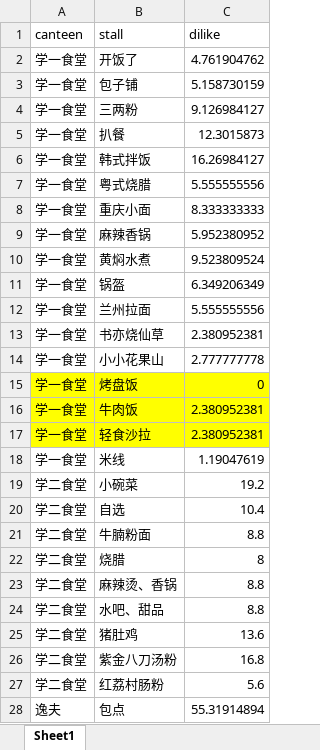
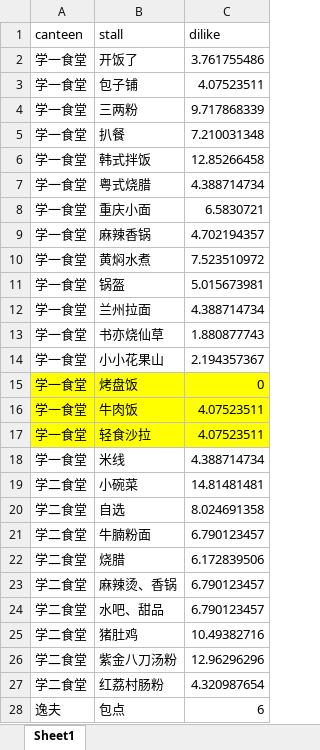
Before and after one commit to 120090049/canteen_eva, an Excel workbook: data/stall_want_to_remove.xlsx, sheet Sheet1, drawn as a sheet; only a part is shown; values as stored, in another font and other column widths than the file's, no borders; the diff covers the shown part only; the diff names each change by its address in the sheet, - before the commit and + after, or states it on an @@ line.

```diff
--- a/data/stall_want_to_remove.xlsx (sheet Sheet1)
+++ b/data/stall_want_to_remove.xlsx (sheet Sheet1)
-C2 (dilike): 4.761904762
+C2 (dilike): 3.761755486
-C3 (dilike): 5.158730159
+C3 (dilike): 4.07523511
-C4 (dilike): 9.126984127
+C4 (dilike): 9.717868339
-C5 (dilike): 12.3015873
+C5 (dilike): 7.210031348
-C6 (dilike): 16.26984127
+C6 (dilike): 12.85266458
-C7 (dilike): 5.555555556
+C7 (dilike): 4.388714734
-C8 (dilike): 8.333333333
+C8 (dilike): 6.5830721
-C9 (dilike): 5.952380952
+C9 (dilike): 4.702194357
-C10 (dilike): 9.523809524
+C10 (dilike): 7.523510972
-C11 (dilike): 6.349206349
+C11 (dilike): 5.015673981
-C12 (dilike): 5.555555556
+C12 (dilike): 4.388714734
-C13 (dilike): 2.380952381
+C13 (dilike): 1.880877743
-C14 (dilike): 2.777777778
+C14 (dilike): 2.194357367
-C16:C17 (dilike): 2.380952381
+C16:C17 (dilike): 4.07523511
-C18 (dilike): 1.19047619
+C18 (dilike): 4.388714734
-C19 (dilike): 19.2
+C19 (dilike): 14.81481481
-C20 (dilike): 10.4
+C20 (dilike): 8.024691358
-C21 (dilike): 8.8
+C21 (dilike): 6.790123457
-C22 (dilike): 8
+C22 (dilike): 6.172839506
-C23:C24 (dilike): 8.8
+C23:C24 (dilike): 6.790123457
-C25 (dilike): 13.6
+C25 (dilike): 10.49382716
-C26 (dilike): 16.8
+C26 (dilike): 12.96296296
-C27 (dilike): 5.6
+C27 (dilike): 4.320987654
-C28 (dilike): 55.31914894
+C28 (dilike): 6
```
Also changed, not shown: 18 edited cells elsewhere in this sheet, D_Revenue_rating/Stall Revenue.xlsx, 6 other files.
